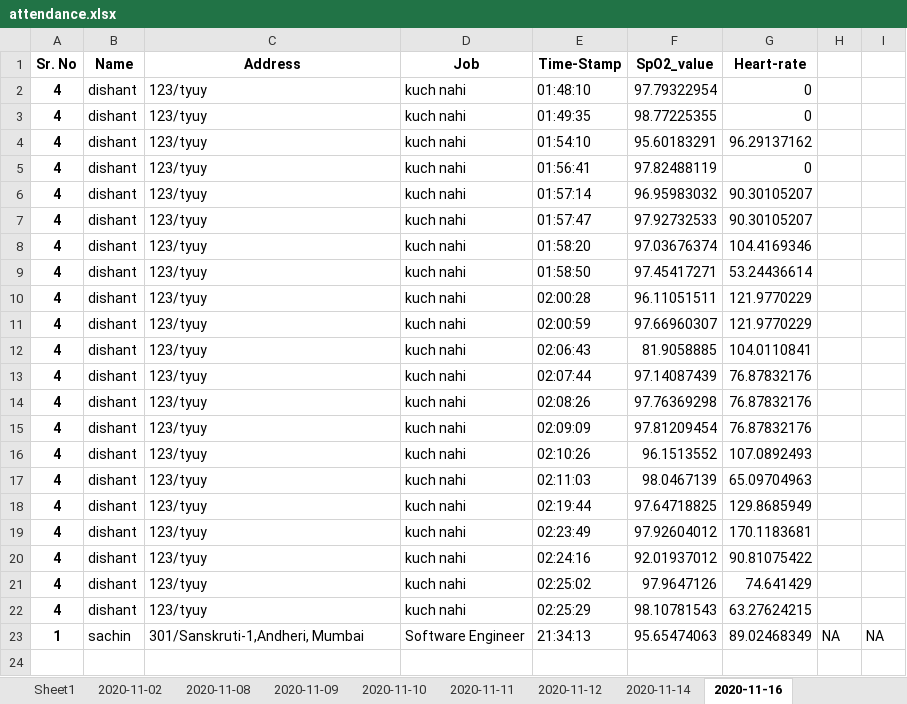
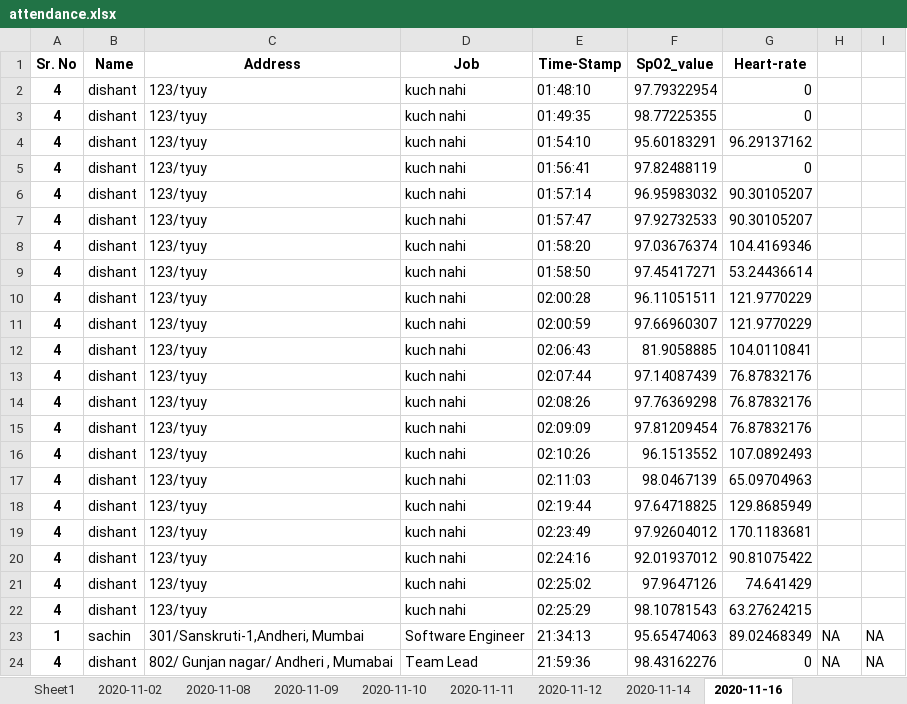
Before and after one commit to version0chiro/Spo2_new, an Excel workbook: excel_sheets/attendance.xlsx, sheet 2020-11-16, drawn as a sheet; values as stored, in another font and other column widths than the file's, no borders; the diff names each change by its address in the sheet, - before the commit and + after, or states it on an @@ line.

```diff
--- a/excel_sheets/attendance.xlsx (sheet 2020-11-16)
+++ b/excel_sheets/attendance.xlsx (sheet 2020-11-16)
+row 24: 4 | dishant | 802/ Gunjan nagar/ Andheri , Mumabai | Team Lead | 21:59:36 | 98.43162276 | 0 | NA | NA
```
Also changed, not shown: 3 other files.
